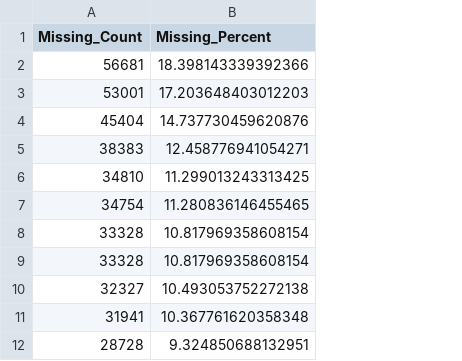
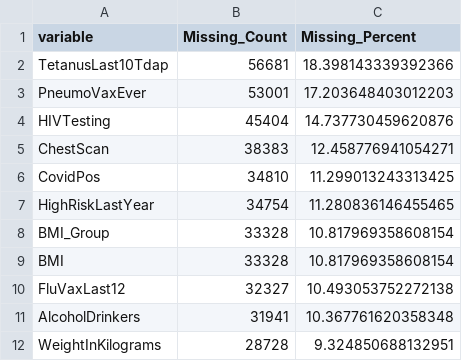
Before and after one commit to aakhalil21/DSAI5101-Project, a CSV file: results/tables/missingness_summary.csv, drawn as a sheet; only a part is shown; the diff names each change by its address in the sheet, - before the commit and + after, or states it on an @@ line.

```diff
--- a/results/tables/missingness_summary.csv
+++ b/results/tables/missingness_summary.csv
+column A (variable), rows 2-12: TetanusLast10Tdap | PneumoVaxEver | HIVTesting | ChestScan | CovidPos | HighRiskLastYear | BMI_Group | BMI | FluVaxLast12 | AlcoholDrinkers | WeightInKilograms
```
Also changed, not shown: results/tables/spearman_correlation.csv, 5 other files.
